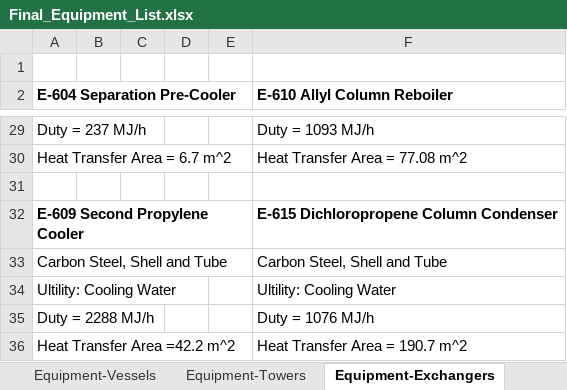
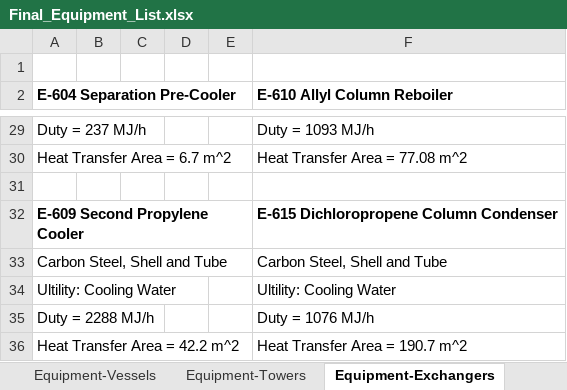
Before and after one commit to akullmanUW/TeamA6, an Excel workbook: Final Aspen and Visio Files/Final_Equipment_List.xlsx, sheet Equipment-Exchangers, drawn as a sheet; only a part is shown, gaps mark what is left out; values as stored, in another font and other column widths than the file's, no borders; the diff names each change by its address in the sheet, - before the commit and + after, or states it on an @@ line.

```diff
--- a/Final Aspen and Visio Files/Final_Equipment_List.xlsx (sheet Equipment-Exchangers)
+++ b/Final Aspen and Visio Files/Final_Equipment_List.xlsx (sheet Equipment-Exchangers)
-A36 (E-604 Separation Pre-Cooler): Heat Transfer Area =42.2 m^2
+A36 (E-604 Separation Pre-Cooler): Heat Transfer Area = 42.2 m^2
```
Also changed, not shown: sheet Equipment-ReactorSection, 1 other file.
